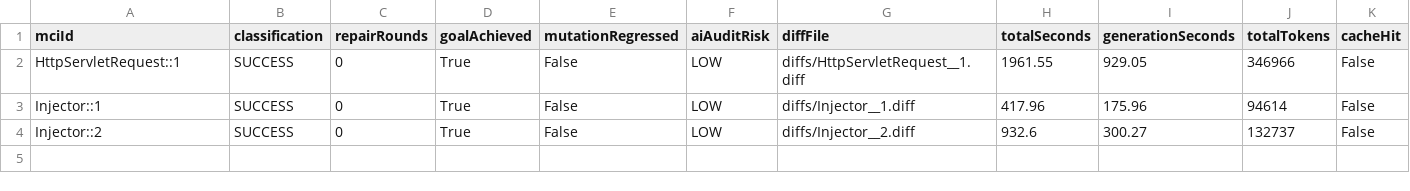
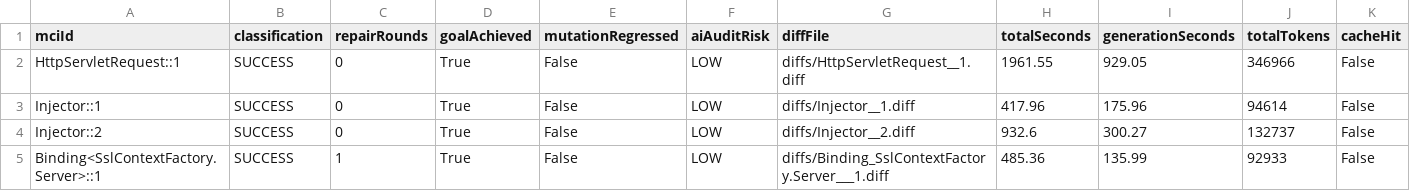
Before and after one commit to gzhao9/CloneDeMocker-v2, a CSV file: data/druid-37.0.0/refactoring/CloneDeMocker+deepseek-chat/refactoring-results.csv, drawn as a sheet.

```diff
--- a/data/druid-37.0.0/refactoring/CloneDeMocker+deepseek-chat/refactoring-results.csv
+++ b/data/druid-37.0.0/refactoring/CloneDeMocker+deepseek-chat/refactoring-results.csv
@@ -4 +4,2 @@ Injector::1,SUCCESS,0,True,False,LOW,diffs/Injector__1.diff,417.96,175.96,94614,
 Injector::2,SUCCESS,0,True,False,LOW,diffs/Injector__2.diff,932.6,300.27,132737,False
+Binding<SslContextFactory.Server>::1,SUCCESS,1,True,False,LOW,diffs/Binding_SslContextFactory.Server___1.diff,485.36,135.99,92933,False
```
Also changed, not shown: data/druid-37.0.0/refactoring/CloneDeMocker+Terra-5.6/cctr.csv, data/druid-37.0.0/refactoring/CloneDeMocker+Terra-5.6/refactoring-results.csv, 5 other files.
